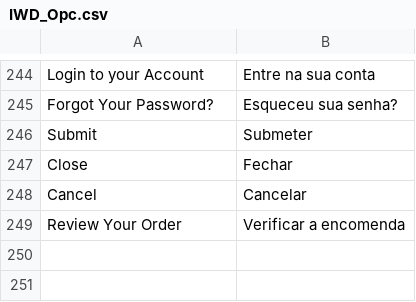
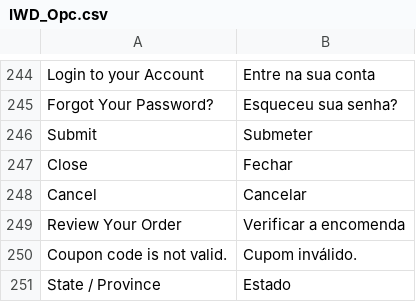
Before and after one commit to mozgbrasil/magento-iwd-opc, a CSV file: app/locale/pt_BR/IWD_Opc.csv, drawn as a sheet; only a part is shown, gaps mark what is left out; the diff names each change by its address in the sheet, - before the commit and + after, or states it on an @@ line.

```diff
--- a/app/locale/pt_BR/IWD_Opc.csv
+++ b/app/locale/pt_BR/IWD_Opc.csv
+row 250: Coupon code is not valid. | Cupom inválido.
+row 251: State / Province | Estado
```
